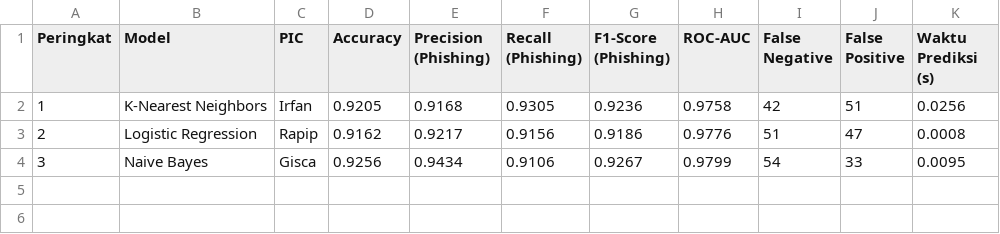
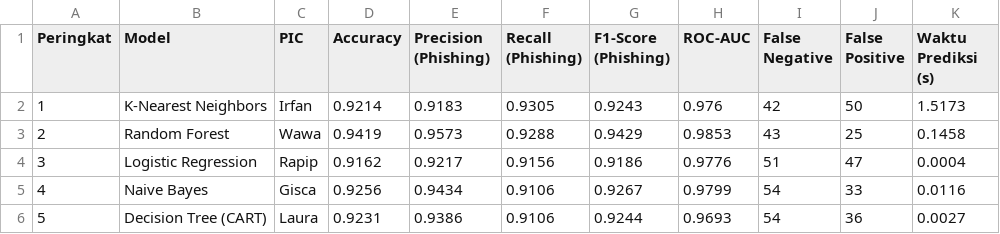
Before and after one commit to Nasywarifqia/Kelompok-4_Team-Based-Project_Data-Mining, a CSV file: evaluation/komparasi/leaderboard.csv, drawn as a sheet.

Commit message:
feat(evaluation): perbarui leaderboard dan grafik komparasi untuk kelima model

```diff
--- a/evaluation/komparasi/leaderboard.csv
+++ b/evaluation/komparasi/leaderboard.csv
@@ -1,4 +1,6 @@
 Peringkat,Model,PIC,Accuracy,Precision (Phishing),Recall (Phishing),F1-Score (Phishing),ROC-AUC,False Negative,False Positive,Waktu Prediksi (s)
-1,K-Nearest Neighbors,Irfan,0.9205,0.9168,0.9305,0.9236,0.9758,42,51,0.0256
-2,Logistic Regression,Rapip,0.9162,0.9217,0.9156,0.9186,0.9776,51,47,0.0008
-3,Naive Bayes,Gisca,0.9256,0.9434,0.9106,0.9267,0.9799,54,33,0.0095
+1,K-Nearest Neighbors,Irfan,0.9214,0.9183,0.9305,0.9243,0.976,42,50,1.5173
+2,Random Forest,Wawa,0.9419,0.9573,0.9288,0.9429,0.9853,43,25,0.1458
+3,Logistic Regression,Rapip,0.9162,0.9217,0.9156,0.9186,0.9776,51,47,0.0004
+4,Naive Bayes,Gisca,0.9256,0.9434,0.9106,0.9267,0.9799,54,33,0.0116
+5,Decision Tree (CART),Laura,0.9231,0.9386,0.9106,0.9244,0.9693,54,36,0.0027
```
Also changed, not shown: 5 other files.
